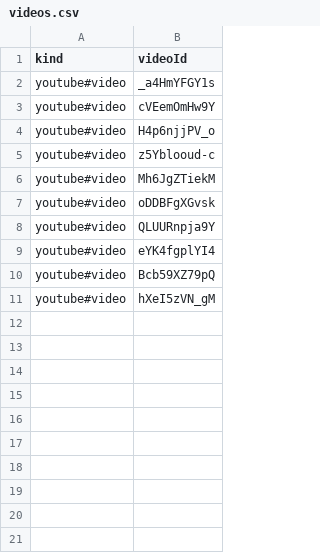
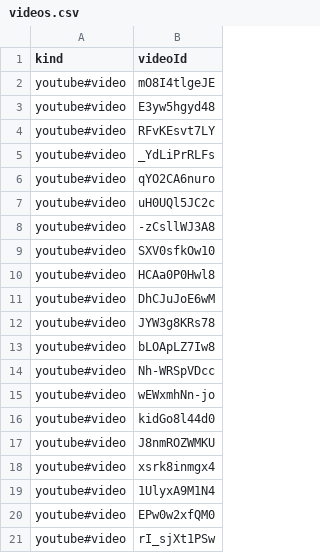
Before and after one commit to usama-akram-gt/youtube-playlist, a CSV file: videos.csv, drawn as a sheet.

```diff
--- a/videos.csv
+++ b/videos.csv
@@ -1,11 +1,21 @@
 kind,videoId
-youtube#video,_a4HmYFGY1s
-youtube#video,cVEemOmHw9Y
-youtube#video,H4p6njjPV_o
-youtube#video,z5Yblooud-c
-youtube#video,Mh6JgZTiekM
-youtube#video,oDDBFgXGvsk
-youtube#video,QLUURnpja9Y
-youtube#video,eYK4fgplYI4
-youtube#video,Bcb59XZ79pQ
-youtube#video,hXeI5zVN_gM
+youtube#video,mO8I4tlgeJE
+youtube#video,E3yw5hgyd48
+youtube#video,RFvKEsvt7LY
+youtube#video,_YdLiPrRLFs
+youtube#video,qYO2CA6nuro
+youtube#video,uH0UQl5JC2c
+youtube#video,-zCsllWJ3A8
+youtube#video,SXV0sfkOw10
+youtube#video,HCAa0P0Hwl8
+youtube#video,DhCJuJoE6wM
+youtube#video,JYW3g8KRs78
+youtube#video,bLOApLZ7Iw8
+youtube#video,Nh-WRSpVDcc
+youtube#video,wEWxmhNn-jo
+youtube#video,kidGo8l44d0
+youtube#video,J8nmROZWMKU
+youtube#video,xsrk8inmgx4
+youtube#video,1UlyxA9M1N4
+youtube#video,EPw0w2xfQM0
+youtube#video,rI_sjXt1PSw
```
Also changed, not shown: 4 other files.
